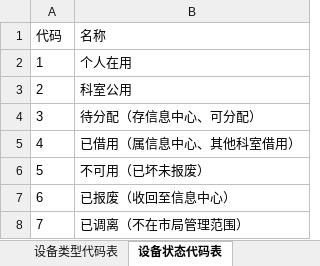
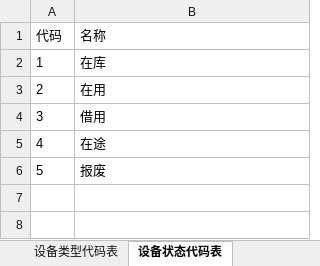
Before and after one commit to selinplus/go-dingtalk, an Excel workbook: runtime/export/device.xlsx, sheet 设备状态代码表, drawn as a sheet; values as stored, in another font and other column widths than the file's, no borders; the diff names each change by its address in the sheet, - before the commit and + after, or states it on an @@ line.

```diff
--- a/runtime/export/device.xlsx (sheet 设备状态代码表)
+++ b/runtime/export/device.xlsx (sheet 设备状态代码表)
-B2 (名称): 个人在用
+B2 (名称): 在库
-B3 (名称): 科室公用
+B3 (名称): 在用
-B4 (名称): 待分配（存信息中心、可分配）
+B4 (名称): 借用
-B5 (名称): 已借用（属信息中心、其他科室借用）
+B5 (名称): 在途
-B6 (名称): 不可用（已坏未报废）
+B6 (名称): 报废
-row 7: 6 | 已报废（收回至信息中心）
-row 8: 7 | 已调离（不在市局管理范围）
```
Also changed, not shown: sheet 操作类型代码表, sheet 设备基本信息表, other sheet tabs, 11 other files.
